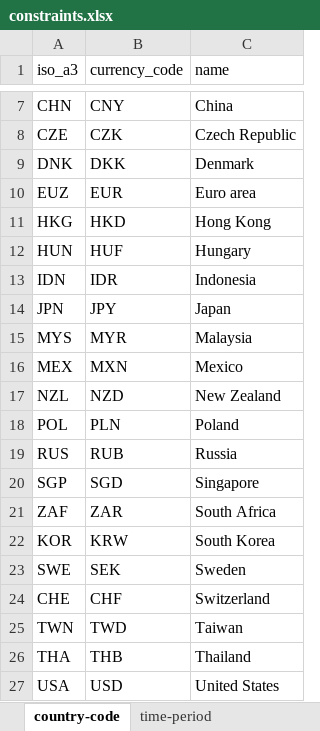
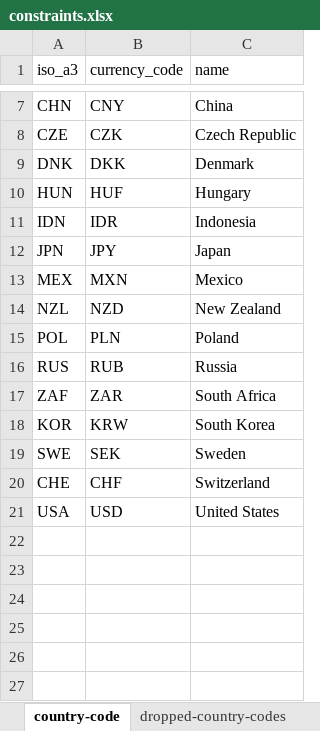
Before and after one commit to jchoubey/Big-Mac-Index-Panel-Data-Analysis, an Excel workbook: data/constraints.xlsx, sheet country-code, drawn as a sheet; only a part is shown, gaps mark what is left out; values as stored, in another font and other column widths than the file's, no borders; the diff names each change by its address in the sheet, - before the commit and + after, or states it on an @@ line.

Commit message:
removed euro from data

```diff
--- a/data/constraints.xlsx (sheet country-code)
+++ b/data/constraints.xlsx (sheet country-code)
+sheet tab: dropped-country-codes
-row 10: EUZ | EUR | Euro area
-row 11: HKG | HKD | Hong Kong
-row 15: MYS | MYR | Malaysia
-row 20: SGP | SGD | Singapore
-row 25: TWN | TWD | Taiwan
-row 26: THA | THB | Thailand
```
Also changed, not shown: 10 other files.
